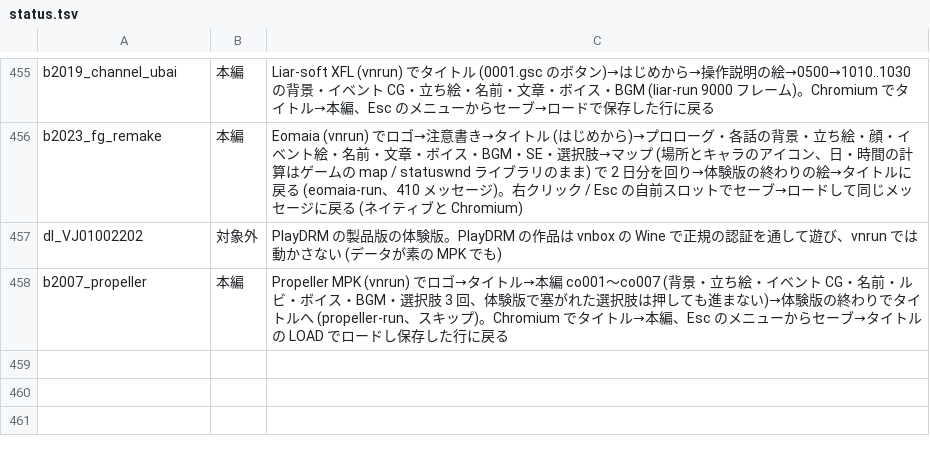
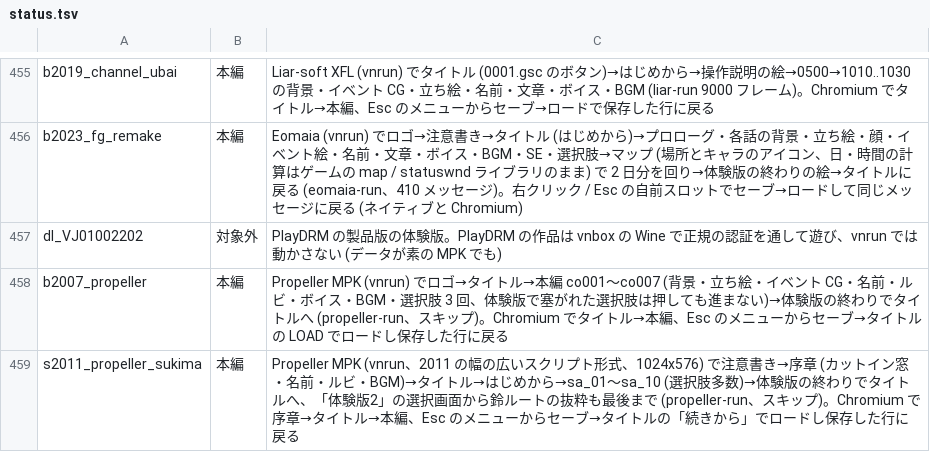
Before and after one commit to a-kaibu/vnrun, a TSV file: tools/verify/status.tsv, drawn as a sheet; only a part is shown, gaps mark what is left out; the diff names each change by its address in the sheet, - before the commit and + after, or states it on an @@ line.

```diff
--- a/tools/verify/status.tsv
+++ b/tools/verify/status.tsv
+row 459: s2011_propeller_sukima | 本編 | Propeller MPK (vnrun、2011 の幅の広いスクリプト形式、1024x576) で注意書き→序章 (カットイン窓・名前・ルビ・BGM)→タイトル→はじめから→sa_01〜sa_10 (選択肢多数)→体験版の終わりでタイトルへ、「体験版2」の選択画面から鈴ルートの抜粋も最後まで (propeller-run、スキップ)。Chromium で序章→タイトル→本編、Esc のメニューからセーブ→タイトルの「続きから」でロードし保存した行に戻る
```
Also changed, not shown: 5 other files.
